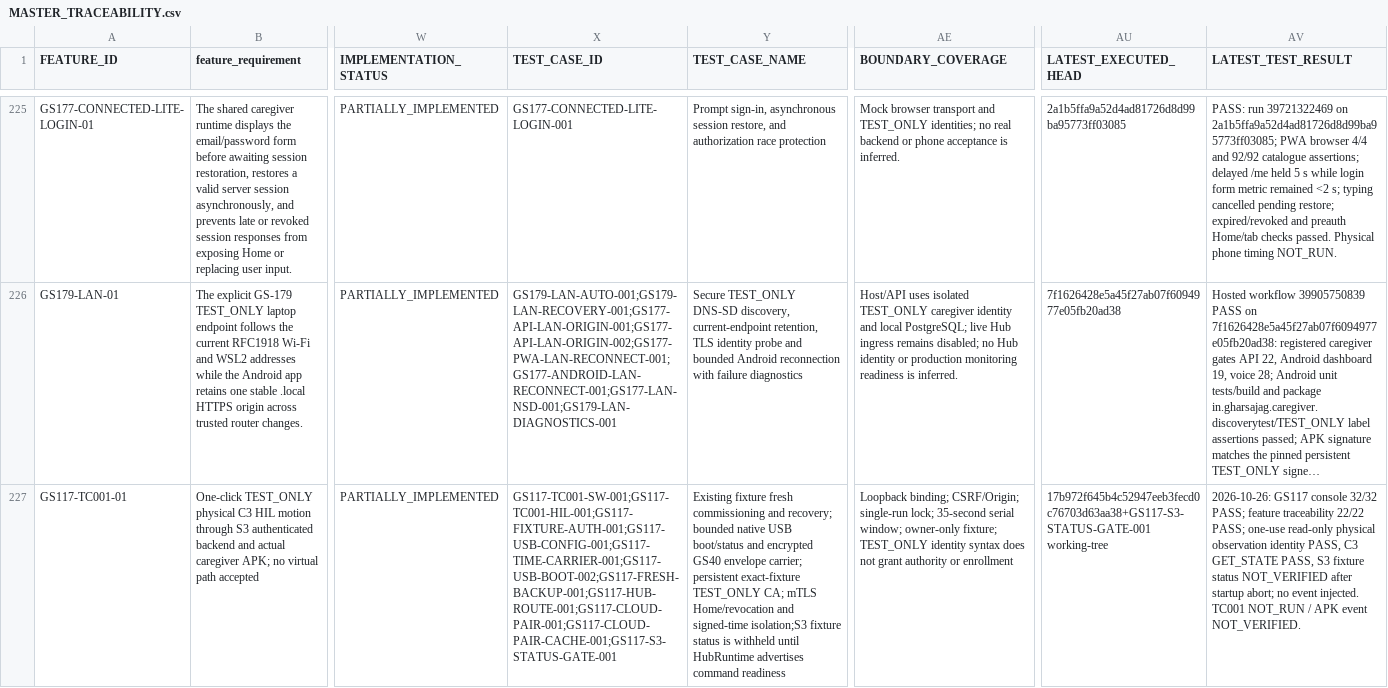
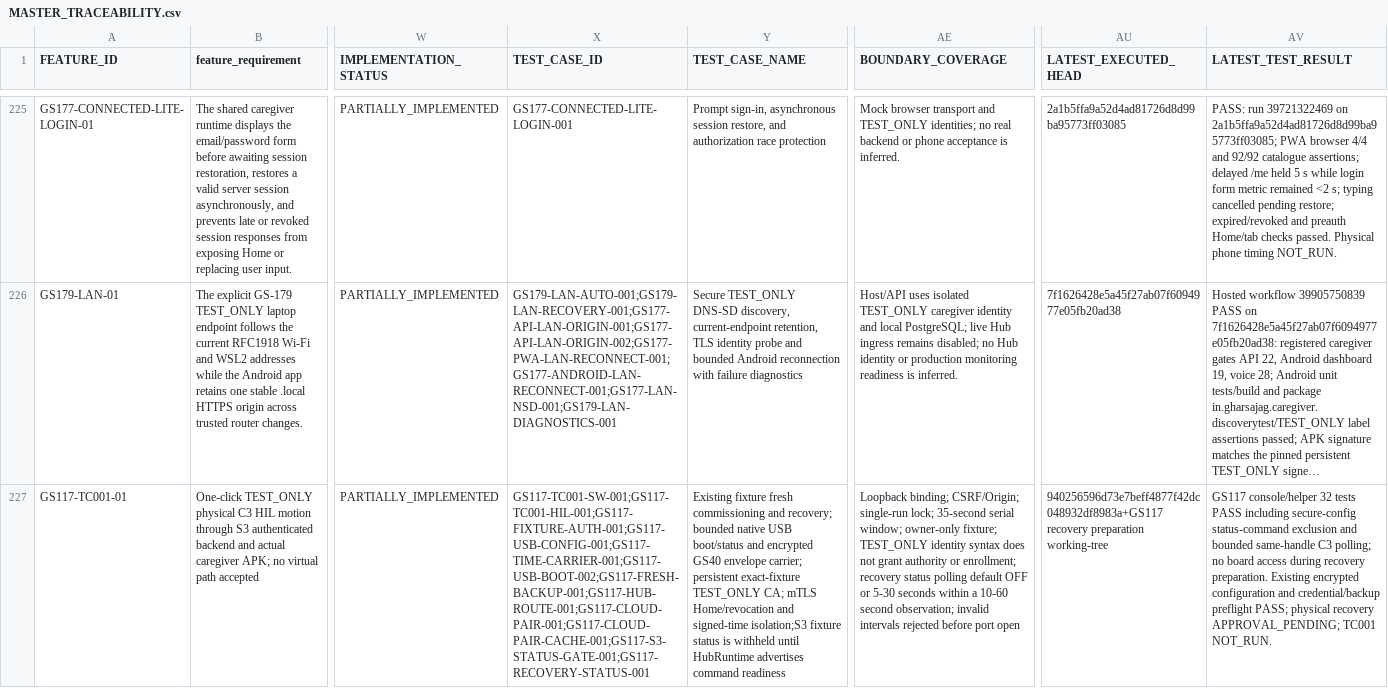
Before and after one commit to udaybhan200683/Ghar_sajag, a CSV file: docs/validation/MASTER_TRACEABILITY.csv, drawn as a sheet; only a part is shown, gaps mark what is left out; long unchanged cells end in …; the diff names each change by its address in the sheet, - before the commit and + after, or states it on an @@ line.

Commit message:
fix(gs117): prepare bounded S3 config recovery observation

```diff
--- a/docs/validation/MASTER_TRACEABILITY.csv
+++ b/docs/validation/MASTER_TRACEABILITY.csv
-X227 (TEST_CASE_ID): GS117-TC001-SW-001;GS117-TC001-HIL-001;GS117-FIXTURE-AUTH-001;GS117-USB-CONFIG-001;GS117-TIME-CARRIER-001;GS117-USB-BOOT-002;GS117-FRESH-BACKUP-001;GS117-HUB-ROUTE-001;GS117-CLOUD-PAIR-001;GS117-CLOUD-PAIR-CACHE-001;GS117-S3-STATUS-GATE-001
+X227 (TEST_CASE_ID): GS117-TC001-SW-001;GS117-TC001-HIL-001;GS117-FIXTURE-AUTH-001;GS117-USB-CONFIG-001;GS117-TIME-CARRIER-001;GS117-USB-BOOT-002;GS117-FRESH-BACKUP-001;GS117-HUB-ROUTE-001;GS117-CLOUD-PAIR-001;GS117-CLOUD-PAIR-CACHE-001;GS117-S3-STATUS-GATE-001;GS117-RECOVERY-STATUS-001
-AE227 (BOUNDARY_COVERAGE): …authority or enrollment
+AE227 (BOUNDARY_COVERAGE): …authority or enrollment; recovery status polling default OFF or 5-30 seconds within a 10-60 second observation; invalid intervals rejected before port open
-AU227 (LATEST_EXECUTED_HEAD): 17b972f645b4c52947eeb3fecd0c76703d63aa38+GS117-S3-STATUS-GATE-001 working-tree
+AU227 (LATEST_EXECUTED_HEAD): 940256596d73e7beff4877f42dc048932df8983a+GS117 recovery preparation working-tree
-AV227 (LATEST_TEST_RESULT): 2026-10-26: GS117 console 32/32 PASS; feature traceability 22/22 PASS; one-use read-only physical observation identity PASS, C3 GET_STATE PASS, S3 fixture status NOT_VERIFIED after startup abort; no event injected. TC001 NOT_RUN / APK event NOT_VERIFIED.
+AV227 (LATEST_TEST_RESULT): GS117 console/helper 32 tests PASS including secure-config status-command exclusion and bounded same-handle C3 polling; no board access during recovery preparation. Existing encrypted configuration and credential/backup preflight PASS; physical recovery APPROVAL_PENDING; TC001 NOT_RUN.
```
Also changed, not shown: 5 other files.
